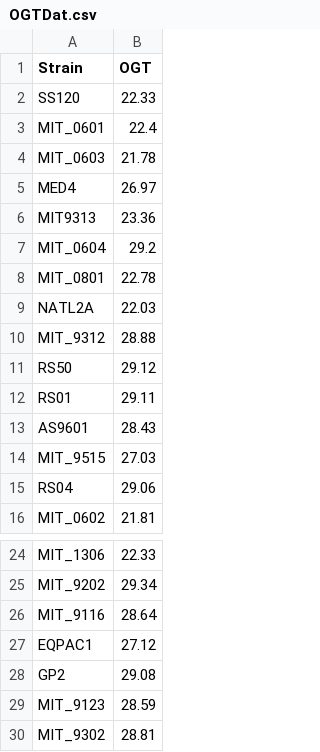
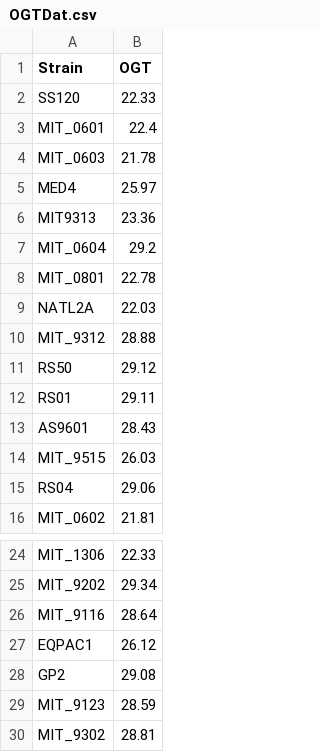
Before and after one commit to jrcasey/mse_AMT_deprecated, a CSV file: data/db/OGTDat.csv, drawn as a sheet; only a part is shown, gaps mark what is left out.

```diff
--- a/data/db/OGTDat.csv
+++ b/data/db/OGTDat.csv
@@ -4,3 +4,3 @@ MIT_0601,22.4
 MIT_0603,21.78
-MED4,26.97
+MED4,25.97
 MIT9313,23.36
@@ -13,3 +13,3 @@ RS01,29.11
 AS9601,28.43
-MIT_9515,27.03
+MIT_9515,26.03
 RS04,29.06
@@ -26,3 +26,3 @@ MIT_9202,29.34
 MIT_9116,28.64
-EQPAC1,27.12
+EQPAC1,26.12
 GP2,29.08
```
Also changed, not shown: 6 other files.
